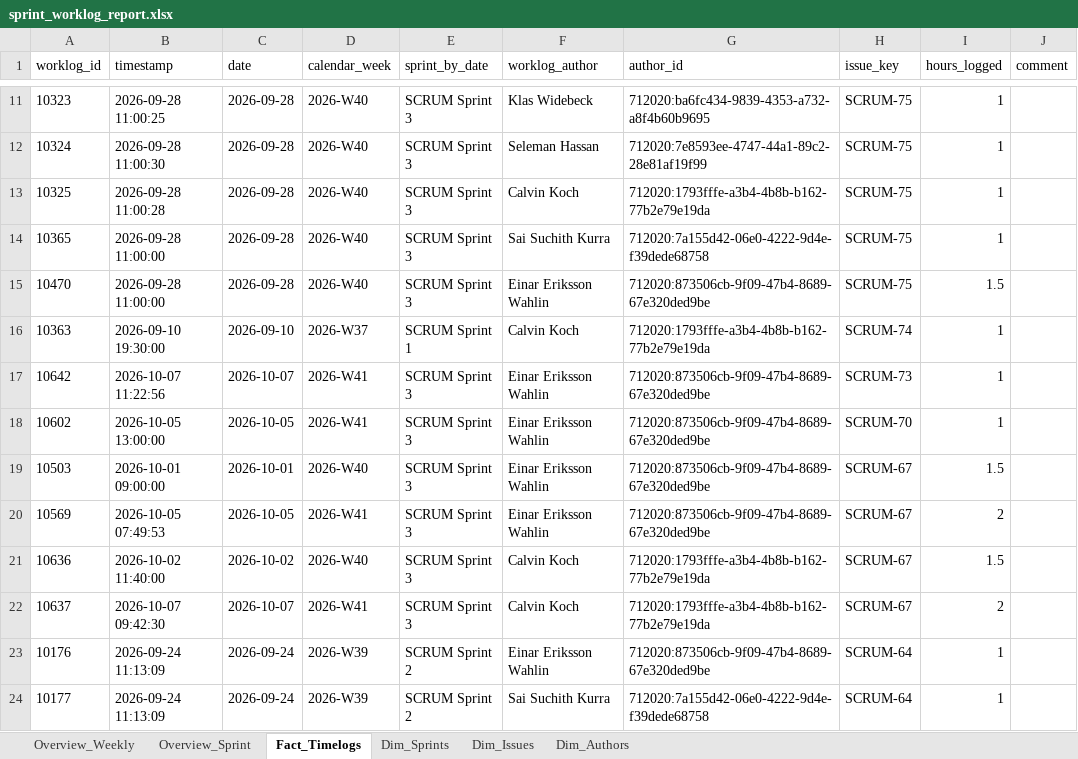
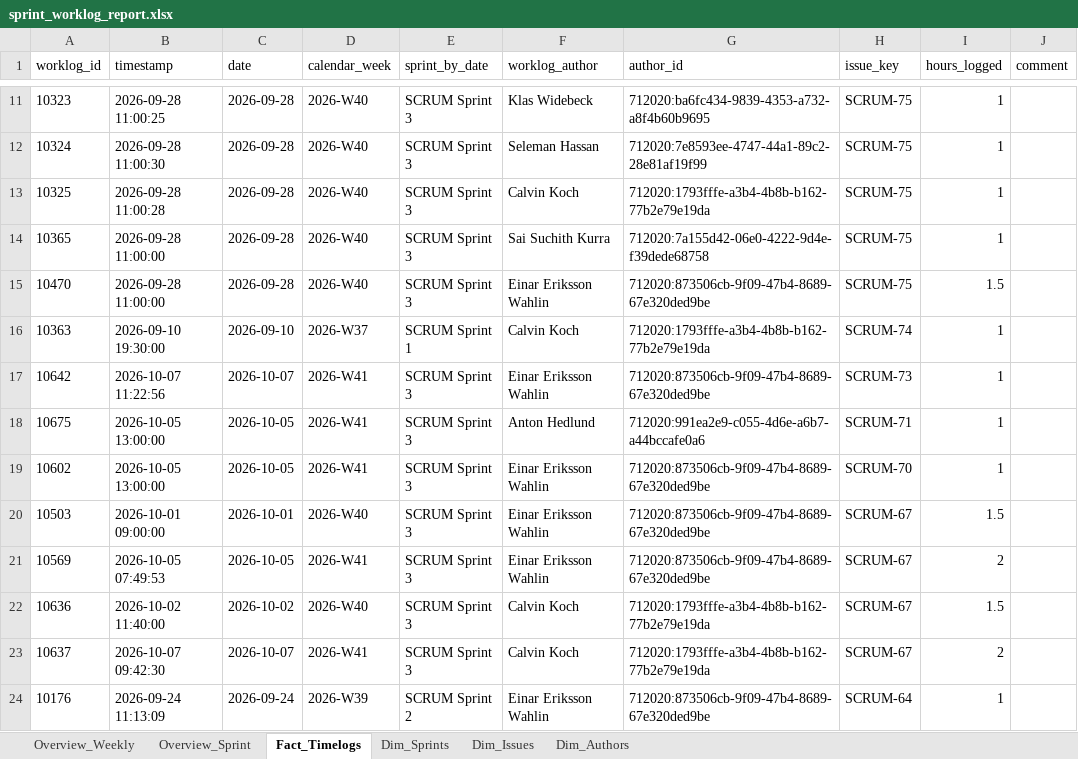
Before and after one commit to calvinkoch00/uppsala_worklog_report, an Excel workbook: sprint_worklog_report.xlsx, sheet Fact_Timelogs, drawn as a sheet; only a part is shown, gaps mark what is left out; the shorter side is filled out with more unchanged rows; values as stored, in another font and other column widths than the file's, no borders; the diff names each change by its address in the sheet, - before the commit and + after, or states it on an @@ line.

```diff
--- a/sprint_worklog_report.xlsx (sheet Fact_Timelogs)
+++ b/sprint_worklog_report.xlsx (sheet Fact_Timelogs)
+row 18: 10675 | 2026-10-05 13:00:00 | 2026-10-05 | 2026-W41 | SCRUM Sprint 3 | Anton Hedlund | 712020:991ea2e9-c055-4d6e-a6b7-a44bccafe0a6 | SCRUM-71 | 1
```
Also changed, not shown: sheet Dim_Issues, sheet Overview_Sprint, sheet Overview_Weekly, 4 other files.
